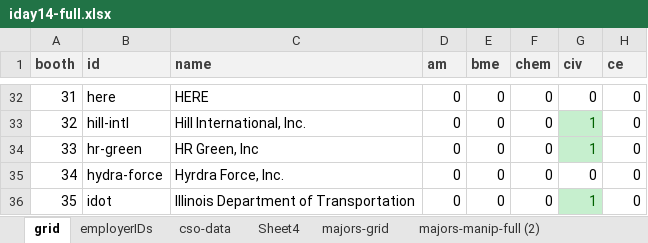
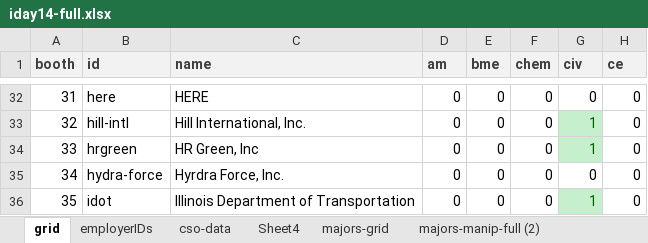
Before and after one commit to lizzb/iday, an Excel workbook: www/data/iday14-full.xlsx, sheet grid, drawn as a sheet; only a part is shown, gaps mark what is left out; values as stored, in another font and other column widths than the file's, no borders; the diff names each change by its address in the sheet, - before the commit and + after, or states it on an @@ line.

Commit message:
fixed hrgreen id,add coffee green logos

```diff
--- a/www/data/iday14-full.xlsx (sheet grid)
+++ b/www/data/iday14-full.xlsx (sheet grid)
-B34 (id): hr-green
+B34 (id): hrgreen
```
Also changed, not shown: 6 other files.
